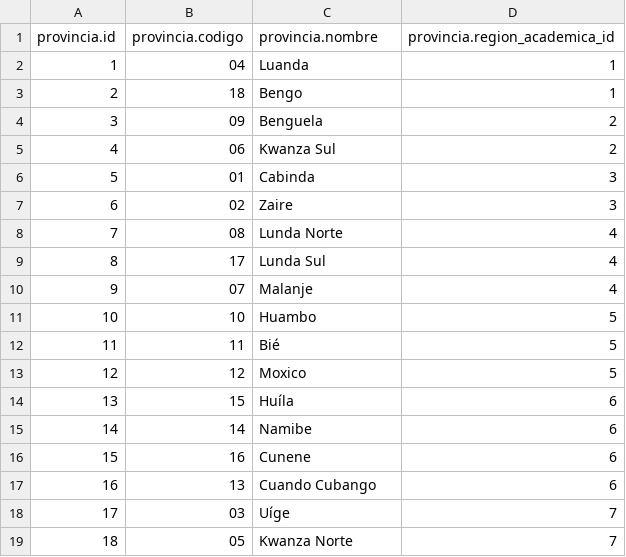
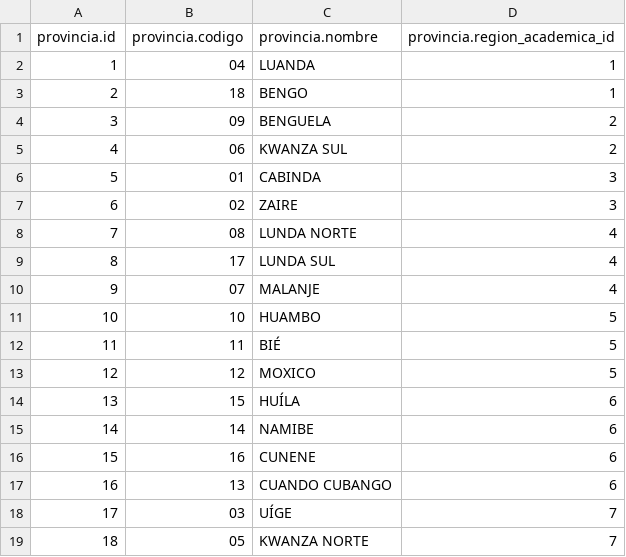
Before and after one commit to yotech/agis, a CSV file: app/agis/db_provincia.csv, drawn as a sheet.

```diff
--- a/app/agis/db_provincia.csv
+++ b/app/agis/db_provincia.csv
@@ -1,19 +1,19 @@
 provincia.id,provincia.codigo,provincia.nombre,provincia.region_academica_id
-1,04,Luanda,1
-2,18,Bengo,1
-3,09,Benguela,2
-4,06,Kwanza Sul,2
-5,01,Cabinda,3
-6,02,Zaire,3
-7,08,Lunda Norte,4
-8,17,Lunda Sul,4
-9,07,Malanje,4
-10,10,Huambo,5
-11,11,Bié,5
-12,12,Moxico,5
-13,15,Huíla,6
-14,14,Namibe,6
-15,16,Cunene,6
-16,13,Cuando Cubango,6
-17,03,Uíge,7
-18,05,Kwanza Norte,7
+1,04,LUANDA,1
+2,18,BENGO,1
+3,09,BENGUELA,2
+4,06,KWANZA SUL,2
+5,01,CABINDA,3
+6,02,ZAIRE,3
+7,08,LUNDA NORTE,4
+8,17,LUNDA SUL,4
+9,07,MALANJE,4
+10,10,HUAMBO,5
+11,11,BIÉ,5
+12,12,MOXICO,5
+13,15,HUÍLA,6
+14,14,NAMIBE,6
+15,16,CUNENE,6
+16,13,CUANDO CUBANGO,6
+17,03,UÍGE,7
+18,05,KWANZA NORTE,7
```
Also changed, not shown: app/agis/careers_des.csv, app/agis/db_commune.csv, 36 other files.
